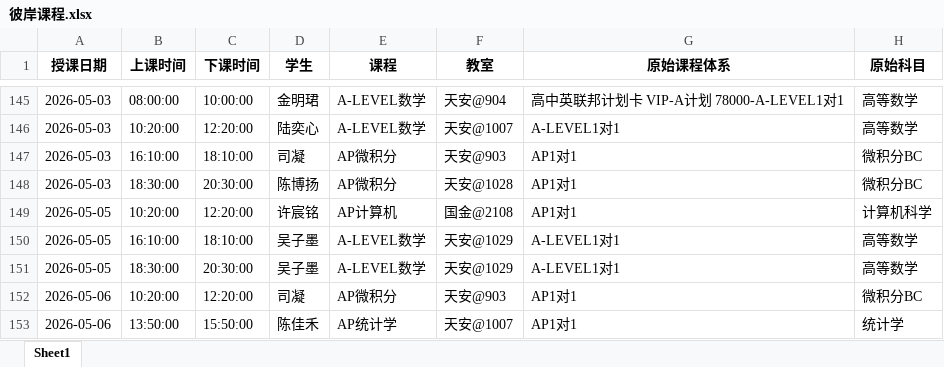
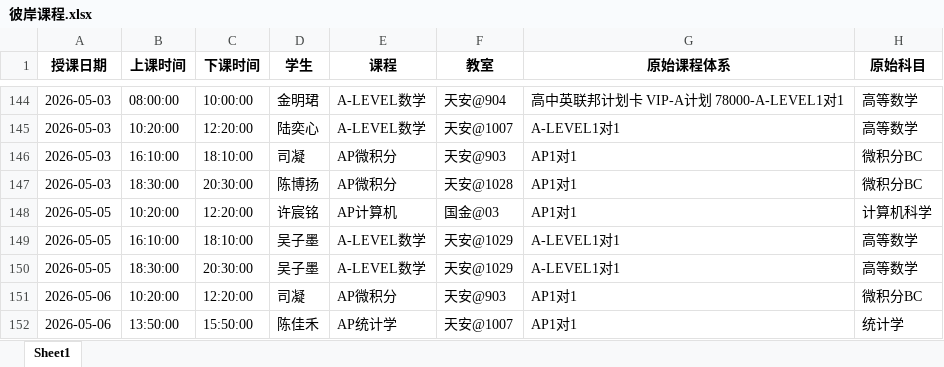
Before and after one commit to xiulikun/course-schedule, an Excel workbook: 彼岸课程.xlsx, sheet Sheet1, drawn as a sheet; only a part is shown, gaps mark what is left out; values as stored, in another font and other column widths than the file's, no borders; addresses are those after the commit; the diff covers the shown part only; the diff names each change by its address in the sheet, - before the commit and + after, or states it on an @@ line.

```diff
--- a/彼岸课程.xlsx (sheet Sheet1)
+++ b/彼岸课程.xlsx (sheet Sheet1)
-F148 (教室): 国金@2108
+F148 (教室): 国金@03
```
Also changed, not shown: 1 removed row and 6 edited cells elsewhere in this sheet.
